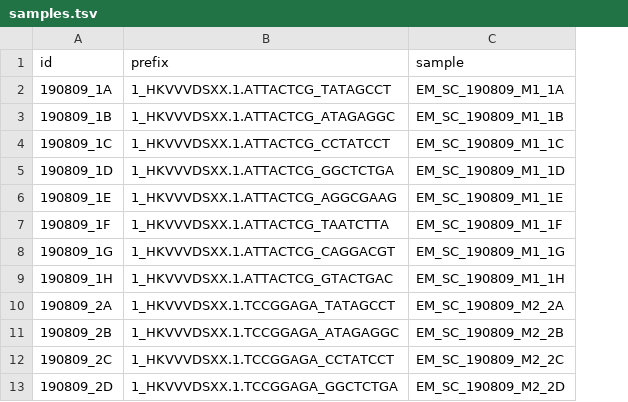
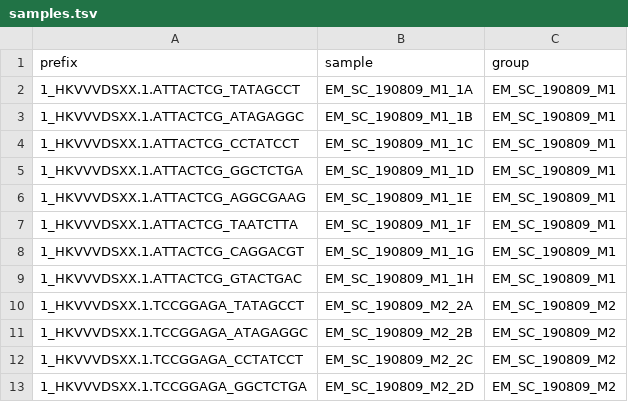
Before and after one commit to logan-blaine/scDNA-pipeline, a TSV file: samples.tsv, drawn as a sheet; only a part is shown; removed rows and columns are numbered as before the commit, all else as after; the diff names each change by its address in the sheet, - before the commit and + after, or states it on an @@ line.

Commit message:
adapting the pipeline to work on multiple lanes of sequencing per sample

```diff
--- a/samples.tsv
+++ b/samples.tsv
-column A (id), rows 2-13: 190809_1A | 190809_1B | 190809_1C | 190809_1D | 190809_1E | 190809_1F | 190809_1G | 190809_1H | 190809_2A | 190809_2B | 190809_2C | 190809_2D
+column C (group), rows 2-13: EM_SC_190809_M1 | EM_SC_190809_M1 | EM_SC_190809_M1 | EM_SC_190809_M1 | EM_SC_190809_M1 | EM_SC_190809_M1 | EM_SC_190809_M1 | EM_SC_190809_M1 | EM_SC_190809_M2 | EM_SC_190809_M2 | EM_SC_190809_M2 | EM_SC_190809_M2
```
Also changed, not shown: 4 other files.
